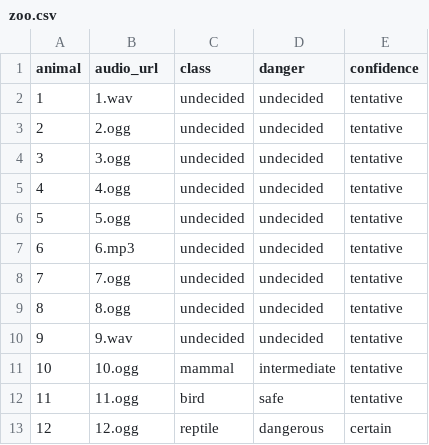
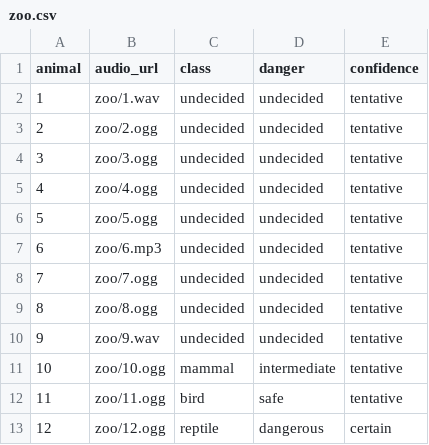
Before and after one commit to plop-code/plew, a CSV file: static/data/zoo.csv, drawn as a sheet.

Commit message:
zoo directory fix

```diff
--- a/static/data/zoo.csv
+++ b/static/data/zoo.csv
@@ -1,13 +1,13 @@
 animal,audio_url,class,danger,confidence
-1,1.wav,undecided,undecided,tentative
-2,2.ogg,undecided,undecided,tentative
-3,3.ogg,undecided,undecided,tentative
-4,4.ogg,undecided,undecided,tentative
-5,5.ogg,undecided,undecided,tentative
-6,6.mp3,undecided,undecided,tentative
-7,7.ogg,undecided,undecided,tentative
-8,8.ogg,undecided,undecided,tentative
-9,9.wav,undecided,undecided,tentative
-10,10.ogg,mammal,intermediate,tentative
-11,11.ogg,bird,safe,tentative
-12,12.ogg,reptile,dangerous,certain
+1,zoo/1.wav,undecided,undecided,tentative
+2,zoo/2.ogg,undecided,undecided,tentative
+3,zoo/3.ogg,undecided,undecided,tentative
+4,zoo/4.ogg,undecided,undecided,tentative
+5,zoo/5.ogg,undecided,undecided,tentative
+6,zoo/6.mp3,undecided,undecided,tentative
+7,zoo/7.ogg,undecided,undecided,tentative
+8,zoo/8.ogg,undecided,undecided,tentative
+9,zoo/9.wav,undecided,undecided,tentative
+10,zoo/10.ogg,mammal,intermediate,tentative
+11,zoo/11.ogg,bird,safe,tentative
+12,zoo/12.ogg,reptile,dangerous,certain
```
